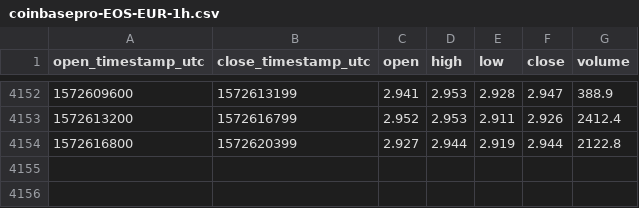
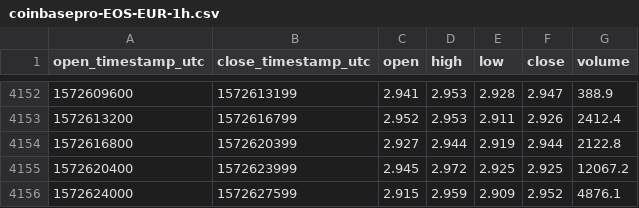
Before and after one commit to cryptobigbro/coinbasepro-EOS-EUR, a CSV file: coinbasepro-EOS-EUR-1h.csv, drawn as a sheet; only a part is shown, gaps mark what is left out; the diff names each change by its address in the sheet, - before the commit and + after, or states it on an @@ line.

Commit message:
Update OHLCV data.

```diff
--- a/coinbasepro-EOS-EUR-1h.csv
+++ b/coinbasepro-EOS-EUR-1h.csv
+row 4155: 1572620400 | 1572623999 | 2.945 | 2.972 | 2.925 | 2.925 | 12067.2
+row 4156: 1572624000 | 1572627599 | 2.915 | 2.959 | 2.909 | 2.952 | 4876.1
```
Also changed, not shown: 1 other file.
